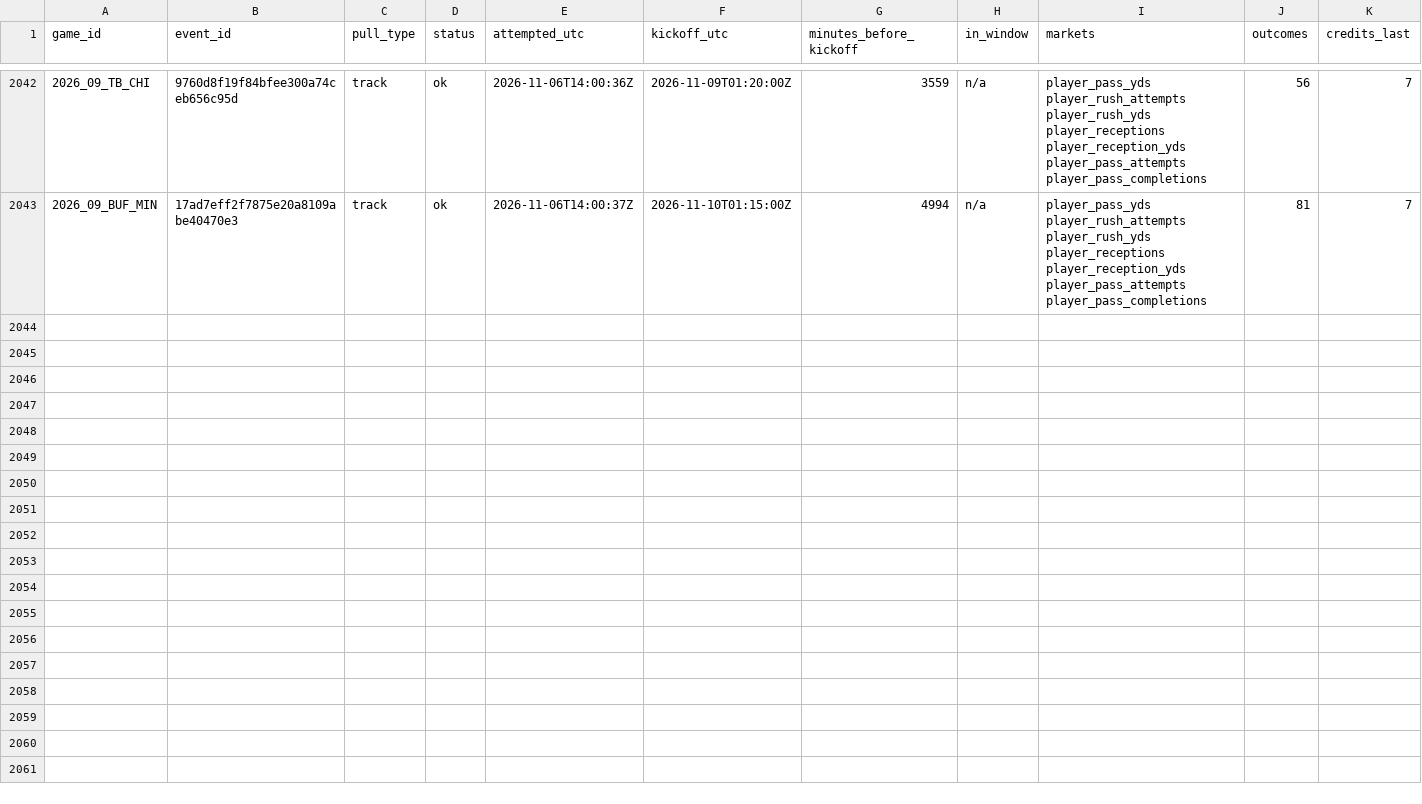
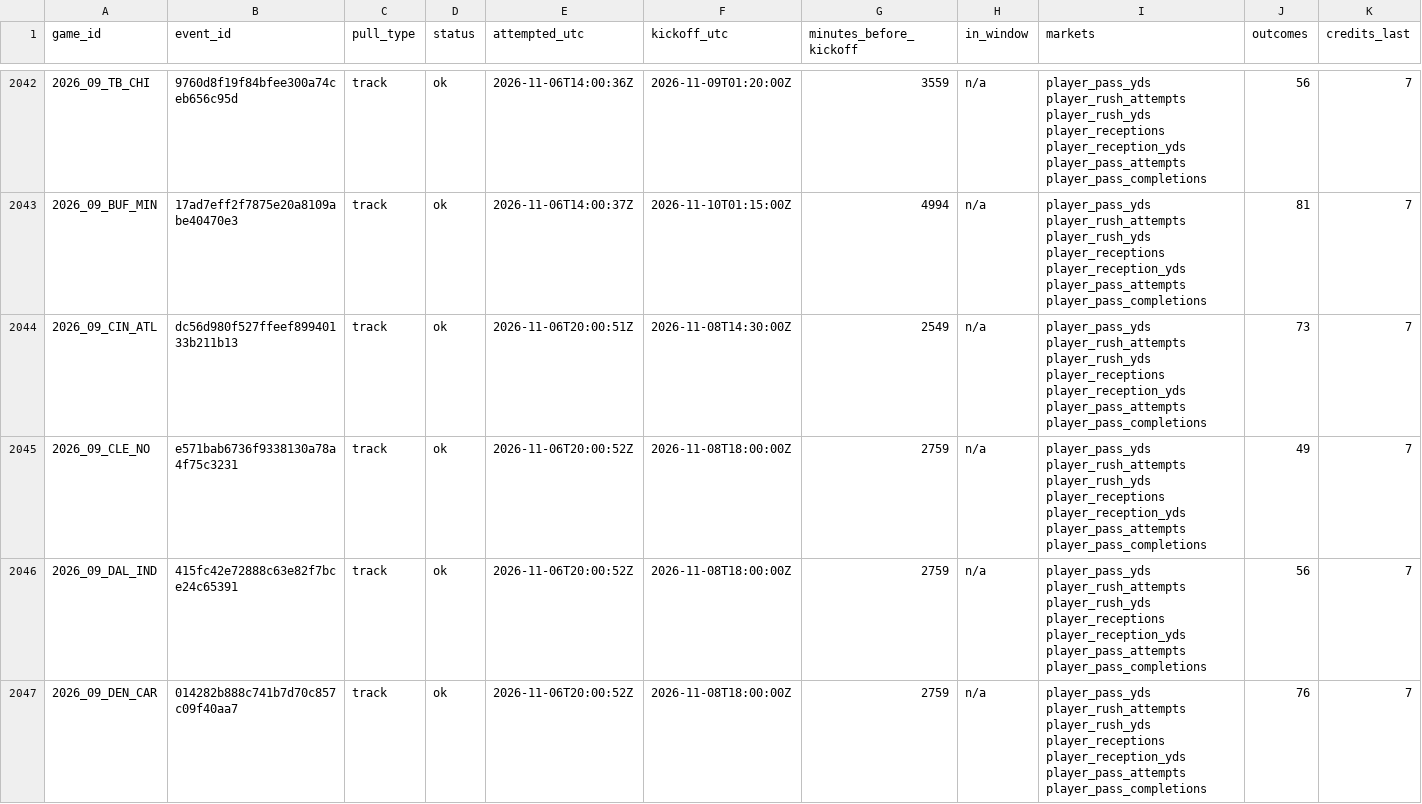
Before and after one commit to mvpeterson0-netizen/NFL-Odds-Tracker, a CSV file: data/pull_log.csv, drawn as a sheet; only a part is shown, gaps mark what is left out; rows hold the shown columns only; the diff covers the shown part only; the diff names each change by its address in the sheet, - before the commit and + after, or states it on an @@ line.

```diff
--- a/data/pull_log.csv
+++ b/data/pull_log.csv
+row 2044: 2026_09_CIN_ATL | dc56d980f527ffeef89940133b211b13 | track | ok | 2026-11-06T20:00:51Z | 2026-11-08T14:30:00Z | 2549 | n/a | player_pass_yds player_rush_attempts player_rush_yds player_receptions player_reception_yds player_pass_attempts player_pass_completions | 73 | 7
+row 2045: 2026_09_CLE_NO | e571bab6736f9338130a78a4f75c3231 | track | ok | 2026-11-06T20:00:52Z | 2026-11-08T18:00:00Z | 2759 | n/a | player_pass_yds player_rush_attempts player_rush_yds player_receptions player_reception_yds player_pass_attempts player_pass_completions | 49 | 7
+row 2046: 2026_09_DAL_IND | 415fc42e72888c63e82f7bce24c65391 | track | ok | 2026-11-06T20:00:52Z | 2026-11-08T18:00:00Z | 2759 | n/a | player_pass_yds player_rush_attempts player_rush_yds player_receptions player_reception_yds player_pass_attempts player_pass_completions | 56 | 7
+row 2047: 2026_09_DEN_CAR | 014282b888c741b7d70c857c09f40aa7 | track | ok | 2026-11-06T20:00:52Z | 2026-11-08T18:00:00Z | 2759 | n/a | player_pass_yds player_rush_attempts player_rush_yds player_receptions player_reception_yds player_pass_attempts player_pass_completions | 76 | 7
```
Also changed, not shown: 10 added rows elsewhere in this file, data/runs/2026-11.csv, data/slots.csv, 9 other files.
